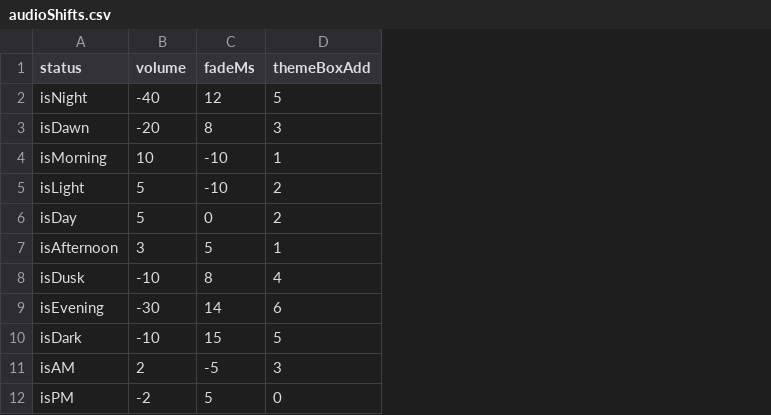
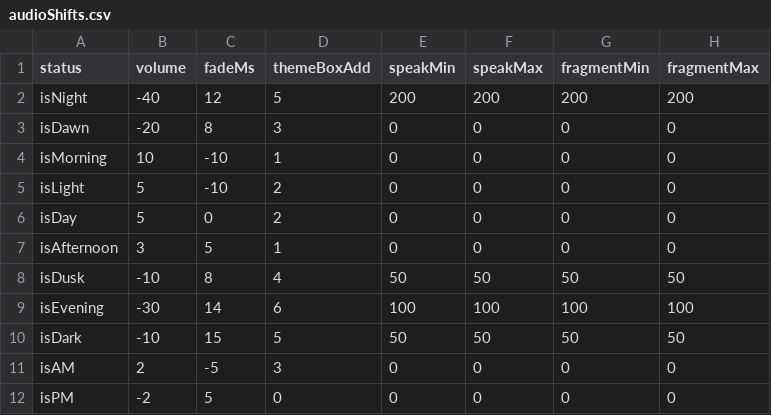
Before and after one commit to drJanW/Kwal27, a CSV file: excel/audioShifts.csv, drawn as a sheet; only a part is shown; the diff names each change by its address in the sheet, - before the commit and + after, or states it on an @@ line.

Commit message:
260310D: wire up actieve uren slider in lights modal (sync with audio duration)

```diff
--- a/excel/audioShifts.csv
+++ b/excel/audioShifts.csv
+column E (speakMin), rows 2-12: 200 | 0 | 0 | 0 | 0 | 0 | 50 | 100 | 50 | 0 | 0
+column F (speakMax), rows 2-12: 200 | 0 | 0 | 0 | 0 | 0 | 50 | 100 | 50 | 0 | 0
+column G (fragmentMin), rows 2-12: 200 | 0 | 0 | 0 | 0 | 0 | 50 | 100 | 50 | 0 | 0
+column H (fragmentMax), rows 2-12: 200 | 0 | 0 | 0 | 0 | 0 | 50 | 100 | 50 | 0 | 0
```
Also changed, not shown: sdroot/audioShifts.csv, sdroot/theme_boxes.csv, 24 other files.
